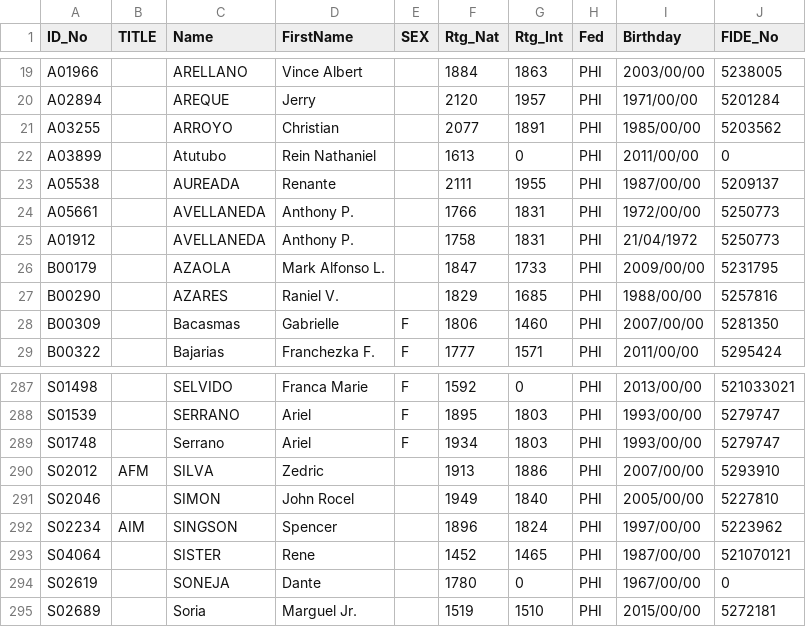
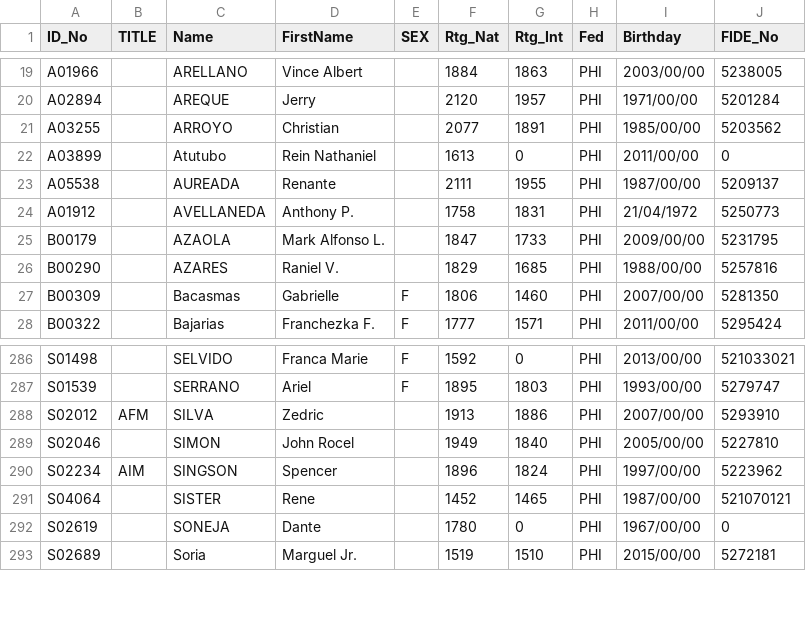
Before and after one commit to mythrilh3ml0ck/ChessMatesPHRatings, a CSV file: CMP/ratinghistory/May_2026.csv, drawn as a sheet; only a part is shown, gaps mark what is left out; the diff names each change by its address in the sheet, - before the commit and + after, or states it on an @@ line.

Commit message:
Add files via upload

```diff
--- a/CMP/ratinghistory/May_2026.csv
+++ b/CMP/ratinghistory/May_2026.csv
-row 24: A05661 |  | AVELLANEDA | Anthony P. |  | 1766 | 1831 | PHI | 1972/00/00 | 5250773
-row 289: S01748 |  | Serrano | Ariel | F | 1934 | 1803 | PHI | 1993/00/00 | 5279747
```
